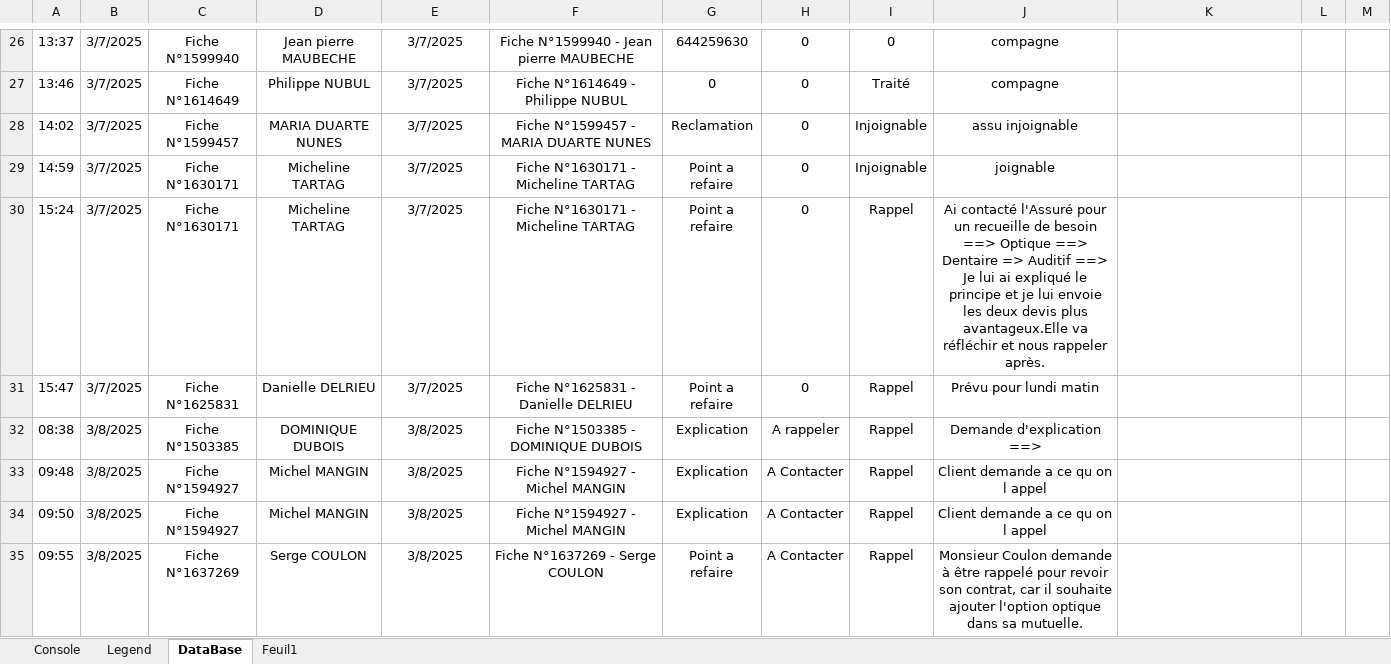
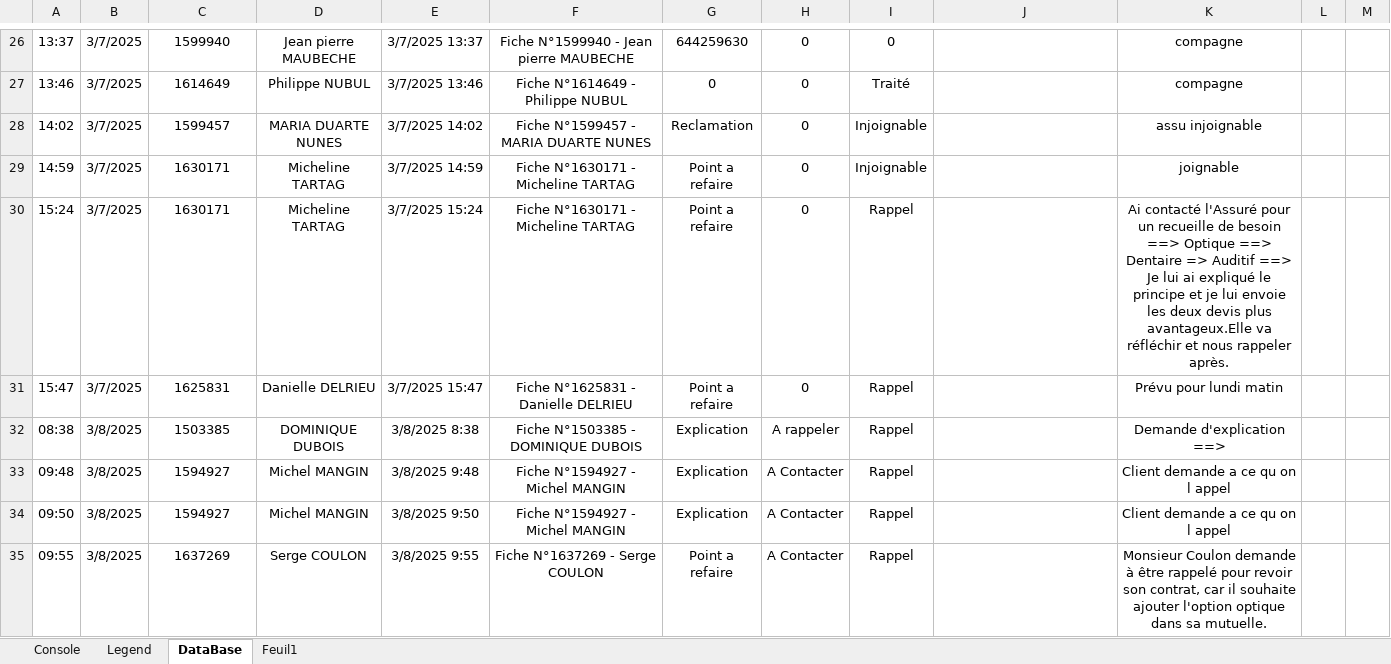
Before and after one commit to YDaoui/RDM_VBA, an Excel workbook: Batonnage.xlsm, sheet DataBase, drawn as a sheet; only a part is shown, gaps mark what is left out; values as stored, in another font and other column widths than the file's, no borders; the diff covers the shown part only; the diff names each change by its address in the sheet, - before the commit and + after, or states it on an @@ line.

```diff
--- a/Batonnage.xlsm (sheet DataBase)
+++ b/Batonnage.xlsm (sheet DataBase)
-C26: Fiche N°1599940
+C26: 1599940
-E26: 3/7/2025
+E26: 3/7/2025 13:37
-J26:J27: compagne
+J26:J27: (empty)
-K26:K27: (empty)
+K26:K27: compagne
-C27: Fiche N°1614649
+C27: 1614649
-E27: 3/7/2025
+E27: 3/7/2025 13:46
-C28: Fiche N°1599457
+C28: 1599457
-E28: 3/7/2025
+E28: 3/7/2025 14:02
-J28: assu injoignable
+J28: (empty)
-K28: (empty)
+K28: assu injoignable
-C29:C30: Fiche N°1630171
+C29:C30: 1630171
-E29: 3/7/2025
+E29: 3/7/2025 14:59
-J29: joignable
+J29: (empty)
-K29: (empty)
+K29: joignable
-E30: 3/7/2025
+E30: 3/7/2025 15:24
-J30: Ai contacté l'Assuré pour un recueille de besoin ==> Optique ==> Dentaire => Auditif ==> Je lui ai expliqué le principe et je lui envoie les deux devis plus avantageux.Elle va réfléchir et nous rappeler après.
+J30: (empty)
-K30: (empty)
+K30: Ai contacté l'Assuré pour un recueille de besoin ==> Optique ==> Dentaire => Auditif ==> Je lui ai expliqué le principe et je lui envoie les deux devis plus avantageux.Elle va réfléchir et nous rappeler après.
-C31: Fiche N°1625831
+C31: 1625831
-E31: 3/7/2025
+E31: 3/7/2025 15:47
-J31: Prévu pour lundi matin
+J31: (empty)
-K31: (empty)
+K31: Prévu pour lundi matin
-C32: Fiche N°1503385
+C32: 1503385
-E32: 3/8/2025
+E32: 3/8/2025 8:38
-J32: Demande d'explication ==>
+J32: (empty)
-K32: (empty)
+K32: Demande d'explication ==>
-C33:C34: Fiche N°1594927
+C33:C34: 1594927
-E33: 3/8/2025
+E33: 3/8/2025 9:48
-J33:J34: Client demande a ce qu on l appel
+J33:J34: (empty)
-K33:K34: (empty)
+K33:K34: Client demande a ce qu on l appel
-E34: 3/8/2025
+E34: 3/8/2025 9:50
-C35: Fiche N°1637269
+C35: 1637269
-E35: 3/8/2025
+E35: 3/8/2025 9:55
-J35: Monsieur Coulon demande à être rappelé pour revoir son contrat, car il souhaite ajouter l'option optique dans sa mutuelle.
+J35: (empty)
-K35: (empty)
+K35: Monsieur Coulon demande à être rappelé pour revoir son contrat, car il souhaite ajouter l'option optique dans sa mutuelle.
```
Also changed, not shown: 45 edited cells elsewhere in this sheet, sheet Console, hidden cells, charts or pictures.
